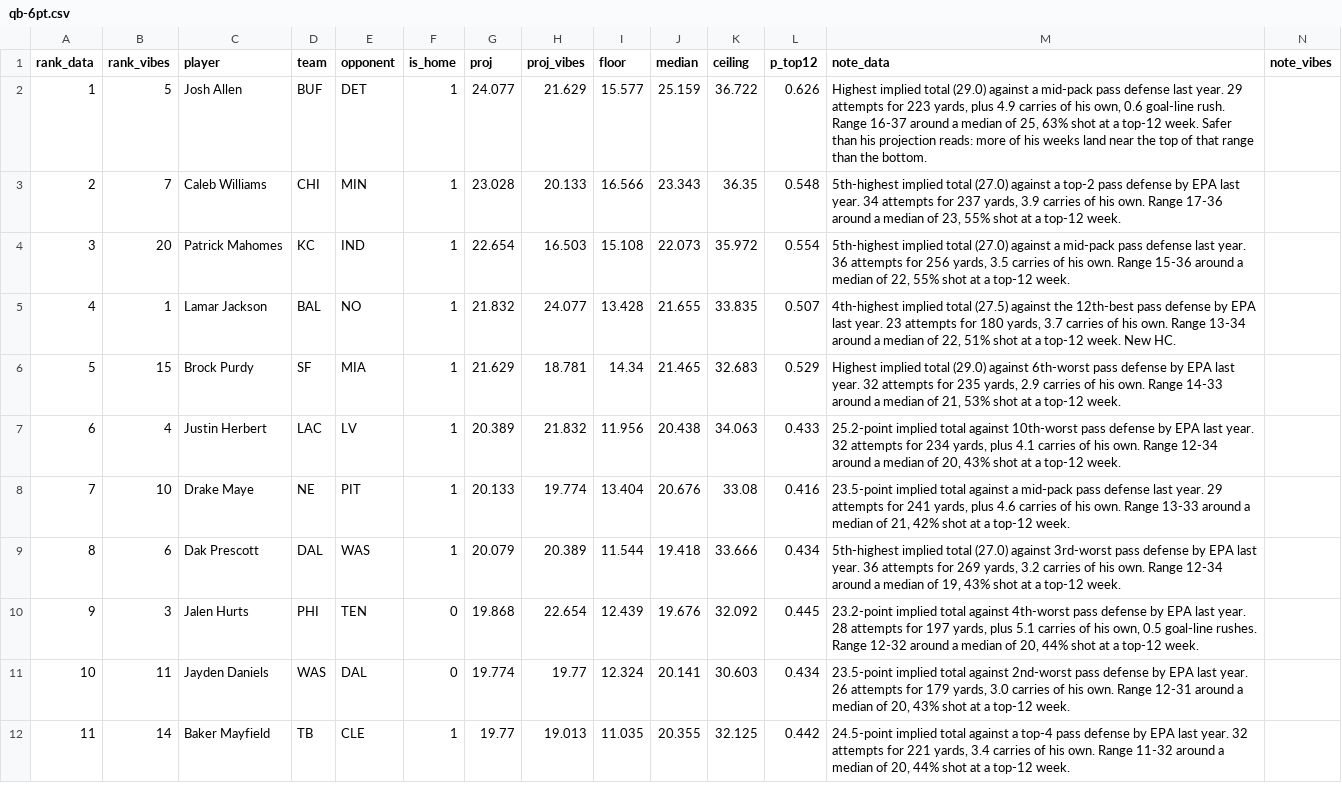
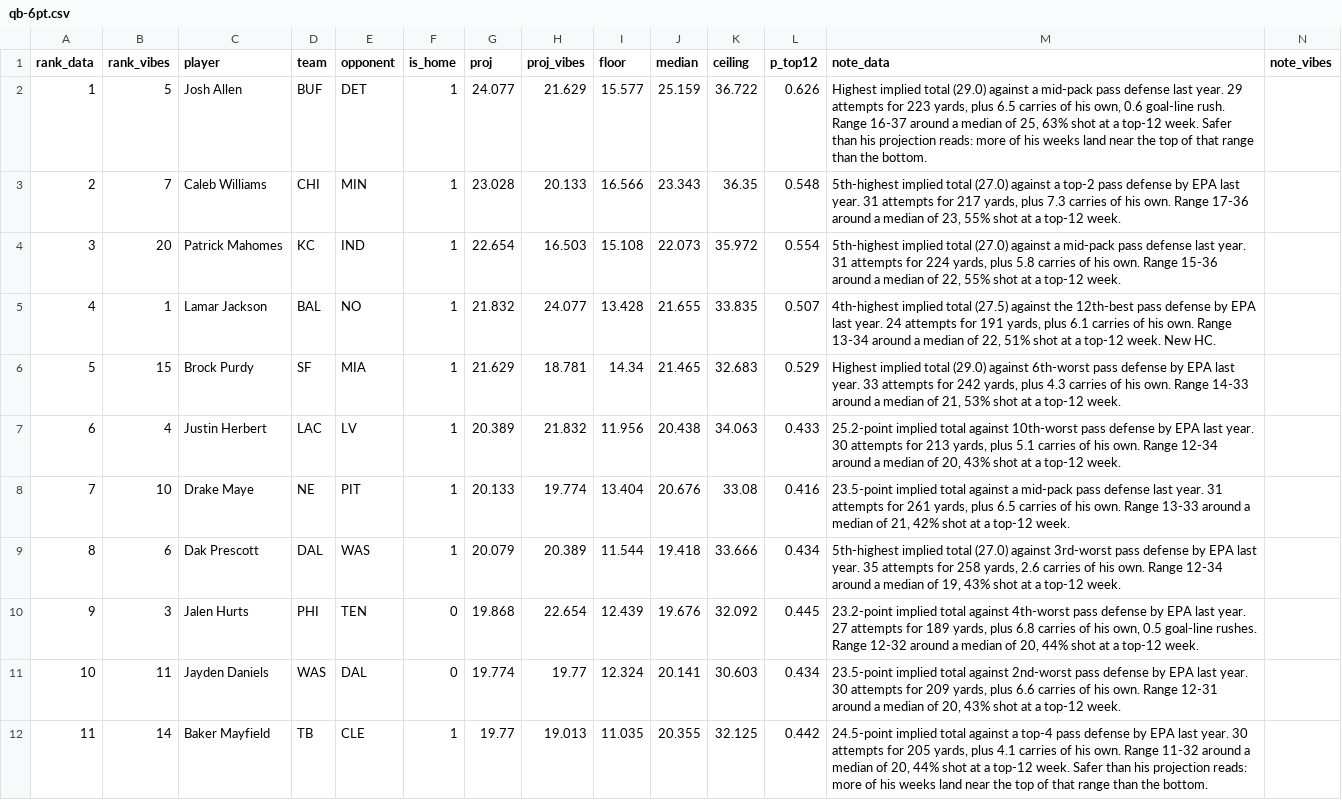
Before and after one commit to maditphillips/The-Delta-Duo, a CSV file: data/weekly/2026/week-02/qb-6pt.csv, drawn as a sheet; only a part is shown; the diff covers the shown part only; the diff names each change by its address in the sheet, - before the commit and + after, or states it on an @@ line.

```diff
--- a/data/weekly/2026/week-02/qb-6pt.csv
+++ b/data/weekly/2026/week-02/qb-6pt.csv
-M2 (note_data): …yards, plus 4.9 carries of…
+M2 (note_data): …yards, plus 6.5 carries of…
-M3 (note_data): …last year. 34 attempts for 237 yards, 3.9 carries of…
+M3 (note_data): …last year. 31 attempts for 217 yards, plus 7.3 carries of…
-M4 (note_data): …last year. 36 attempts for 256 yards, 3.5 carries of…
+M4 (note_data): …last year. 31 attempts for 224 yards, plus 5.8 carries of…
-M5 (note_data): …last year. 23 attempts for 180 yards, 3.7 carries of…
+M5 (note_data): …last year. 24 attempts for 191 yards, plus 6.1 carries of…
-M6 (note_data): …last year. 32 attempts for 235 yards, 2.9 carries of…
+M6 (note_data): …last year. 33 attempts for 242 yards, plus 4.3 carries of…
-M7 (note_data): …last year. 32 attempts for 234 yards, plus 4.1 carries of…
+M7 (note_data): …last year. 30 attempts for 213 yards, plus 5.1 carries of…
-M8 (note_data): …last year. 29 attempts for 241 yards, plus 4.6 carries of…
+M8 (note_data): …last year. 31 attempts for 261 yards, plus 6.5 carries of…
-M9 (note_data): …last year. 36 attempts for 269 yards, 3.2 carries of…
+M9 (note_data): …last year. 35 attempts for 258 yards, 2.6 carries of…
-M10 (note_data): …last year. 28 attempts for 197 yards, plus 5.1 carries of…
+M10 (note_data): …last year. 27 attempts for 189 yards, plus 6.8 carries of…
-M11 (note_data): …last year. 26 attempts for 179 yards, 3.0 carries of…
+M11 (note_data): …last year. 30 attempts for 209 yards, plus 6.6 carries of…
-M12 (note_data): …last year. 32 attempts for 221 yards, 3.4 carries of his own. Range 11-32 around a median of 20, 44% shot at a top-12 week.
+M12 (note_data): …last year. 30 attempts for 205 yards, plus 4.1 carries of his own. Range 11-32 around a median of 20, 44% shot at a top-12 week. Safer than his projection reads: more of his weeks land near the top of that range than the bottom.
```
Also changed, not shown: 1 removed row, 46 edited cells and row numbers in column A elsewhere in this file, data/weekly/2026/week-02/qb-4pt.csv, data/weekly/2026/week-02/rb-half.csv, 9 other files.
